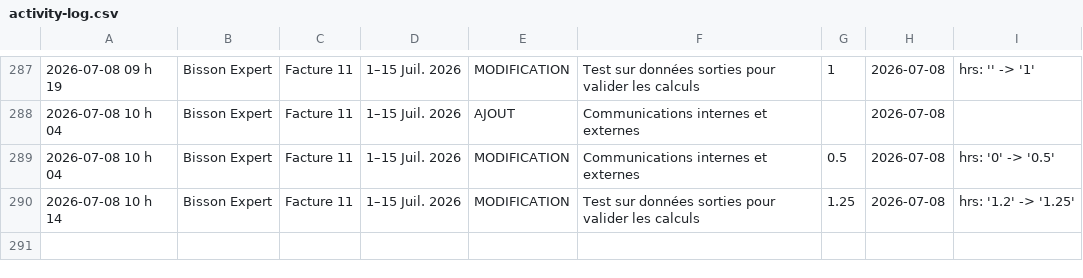
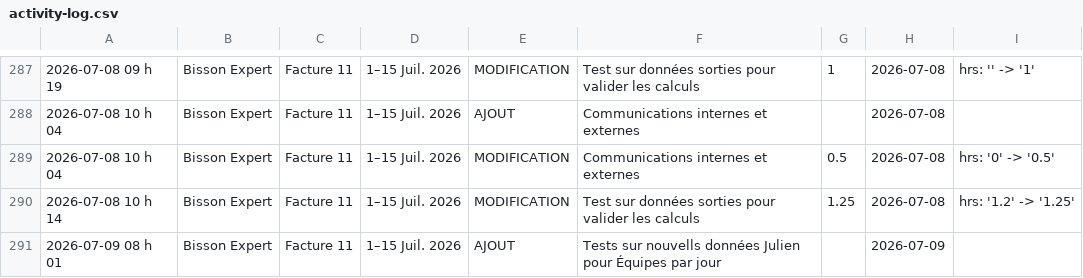
Before and after one commit to kchaouche17/billing-app, a CSV file: bisson-expert/logs/activity-log.csv, drawn as a sheet; only a part is shown, gaps mark what is left out; the diff names each change by its address in the sheet, - before the commit and + after, or states it on an @@ line.

Commit message:
Activity log: 1 event

```diff
--- a/bisson-expert/logs/activity-log.csv
+++ b/bisson-expert/logs/activity-log.csv
+row 291: 2026-07-09 08 h 01 | Bisson Expert | Facture 11 | 1–15 Juil. 2026 | AJOUT | Tests sur nouvells données Julien pour Équipes par jour |  | 2026-07-09
```
